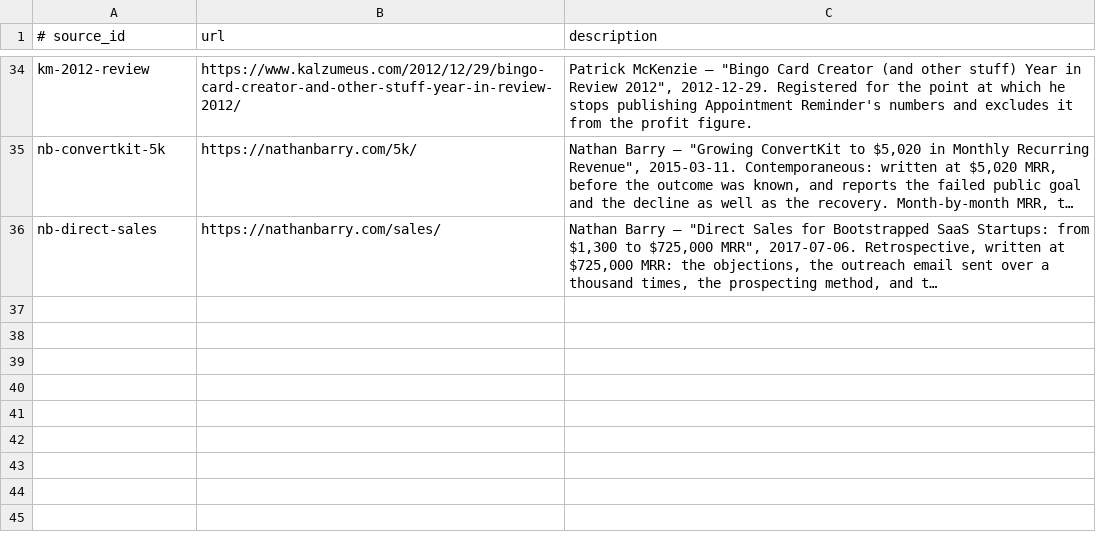
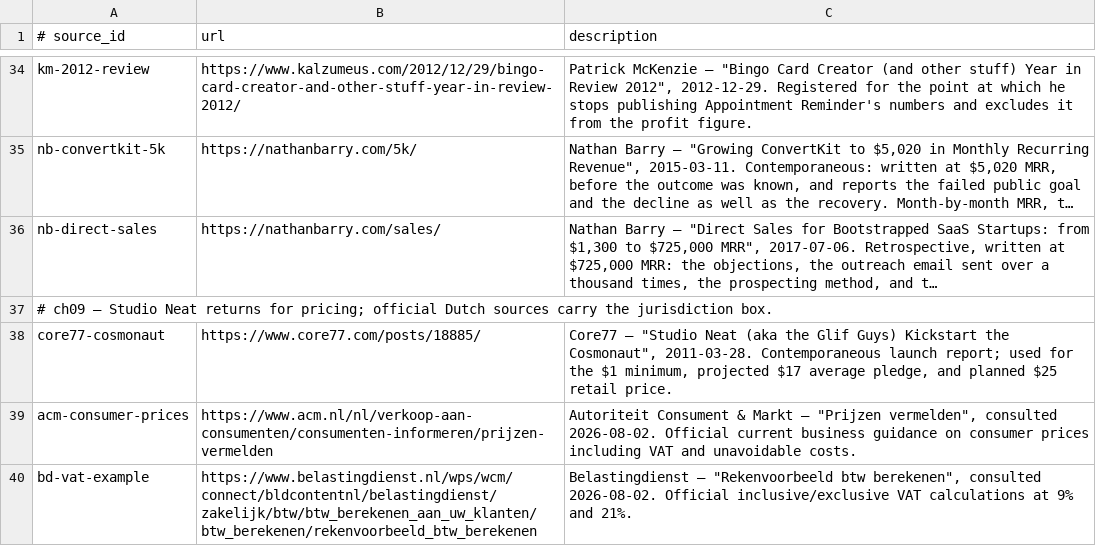
Before and after one commit to AnthonyKot/going-concern, a TSV file: checks/sources.tsv, drawn as a sheet; only a part is shown, gaps mark what is left out; long unchanged cells end in …; the diff names each change by its address in the sheet, - before the commit and + after, or states it on an @@ line.

```diff
--- a/checks/sources.tsv
+++ b/checks/sources.tsv
+row 37: # ch09 — Studio Neat returns for pricing; official Dutch sources carry the jurisdiction box.
+row 38: core77-cosmonaut | https://www.core77.com/posts/18885/ | Core77 — "Studio Neat (aka the Glif Guys) Kickstart the Cosmonaut", 2011-03-28. Contemporaneous launch report; used for the $1 minimum, projected $17 average pledge, and planned $25 retail price.
+row 39: acm-consumer-prices | https://www.acm.nl/nl/verkoop-aan-consumenten/consumenten-informeren/prijzen-vermelden | Autoriteit Consument & Markt — "Prijzen vermelden", consulted 2026-08-02. Official current business guidance on consumer prices including VAT and unavoidable costs.
+row 40: bd-vat-example | https://www.belastingdienst.nl/wps/wcm/connect/bldcontentnl/belastingdienst/zakelijk/btw/btw_berekenen_aan_uw_klanten/btw_berekenen/rekenvoorbeeld_btw_berekenen | Belastingdienst — "Rekenvoorbeeld btw berekenen", consulted 2026-08-02. Official inclusive/exclusive VAT calculations at 9% and 21%.
```
Also changed, not shown: checks/claims.tsv, 6 other files.
